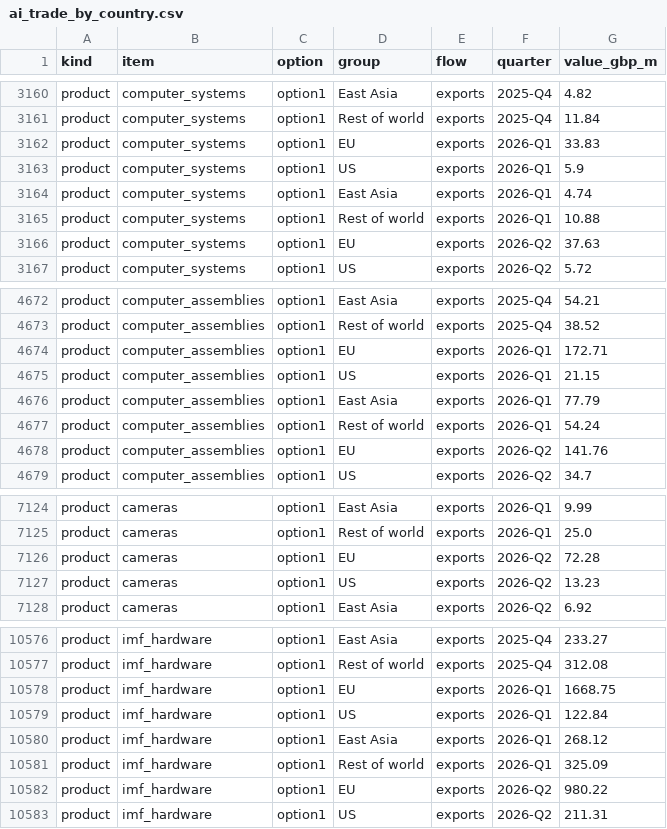
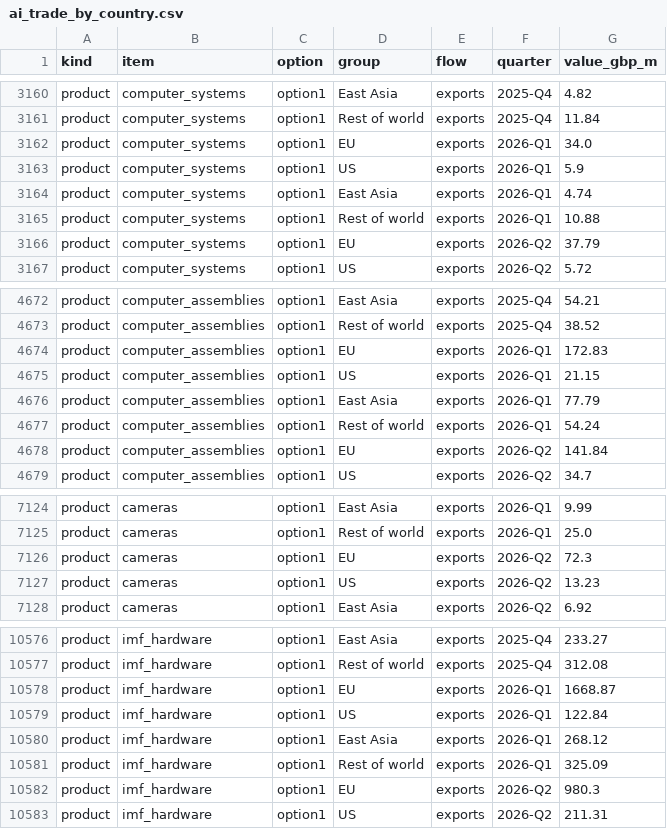
Before and after one commit to Emily-coding/ukmacro, a CSV file: data/trade/ai/ai_trade_by_country.csv, drawn as a sheet; only a part is shown, gaps mark what is left out; the diff covers the shown part only.

```diff
--- a/data/trade/ai/ai_trade_by_country.csv
+++ b/data/trade/ai/ai_trade_by_country.csv
@@ -3161,3 +3161,3 @@ product,computer_systems,option1,East Asia,exports,2025-Q4,4.82
 product,computer_systems,option1,Rest of world,exports,2025-Q4,11.84
-product,computer_systems,option1,EU,exports,2026-Q1,33.83
+product,computer_systems,option1,EU,exports,2026-Q1,34.0
 product,computer_systems,option1,US,exports,2026-Q1,5.9
@@ -3165,3 +3165,3 @@ product,computer_systems,option1,East Asia,exports,2026-Q1,4.74
 product,computer_systems,option1,Rest of world,exports,2026-Q1,10.88
-product,computer_systems,option1,EU,exports,2026-Q2,37.63
+product,computer_systems,option1,EU,exports,2026-Q2,37.79
 product,computer_systems,option1,US,exports,2026-Q2,5.72
@@ -4673,3 +4673,3 @@ product,computer_assemblies,option1,East Asia,exports,2025-Q4,54.21
 product,computer_assemblies,option1,Rest of world,exports,2025-Q4,38.52
-product,computer_assemblies,option1,EU,exports,2026-Q1,172.71
+product,computer_assemblies,option1,EU,exports,2026-Q1,172.83
 product,computer_assemblies,option1,US,exports,2026-Q1,21.15
@@ -4677,3 +4677,3 @@ product,computer_assemblies,option1,East Asia,exports,2026-Q1,77.79
 product,computer_assemblies,option1,Rest of world,exports,2026-Q1,54.24
-product,computer_assemblies,option1,EU,exports,2026-Q2,141.76
+product,computer_assemblies,option1,EU,exports,2026-Q2,141.84
 product,computer_assemblies,option1,US,exports,2026-Q2,34.7
@@ -7125,3 +7125,3 @@ product,cameras,option1,East Asia,exports,2026-Q1,9.99
 product,cameras,option1,Rest of world,exports,2026-Q1,25.0
-product,cameras,option1,EU,exports,2026-Q2,72.28
+product,cameras,option1,EU,exports,2026-Q2,72.3
 product,cameras,option1,US,exports,2026-Q2,13.23
@@ -10577,3 +10577,3 @@ product,imf_hardware,option1,East Asia,exports,2025-Q4,233.27
 product,imf_hardware,option1,Rest of world,exports,2025-Q4,312.08
-product,imf_hardware,option1,EU,exports,2026-Q1,1668.75
+product,imf_hardware,option1,EU,exports,2026-Q1,1668.87
 product,imf_hardware,option1,US,exports,2026-Q1,122.84
@@ -10581,3 +10581,3 @@ product,imf_hardware,option1,East Asia,exports,2026-Q1,268.12
 product,imf_hardware,option1,Rest of world,exports,2026-Q1,325.09
-product,imf_hardware,option1,EU,exports,2026-Q2,980.22
+product,imf_hardware,option1,EU,exports,2026-Q2,980.3
 product,imf_hardware,option1,US,exports,2026-Q2,211.31
```
Also changed, not shown: 1 edited cell elsewhere in this file, data/trade/ai/ai_hardware_prices.csv, data/trade/ai/ai_stack.csv, 41 other files.
